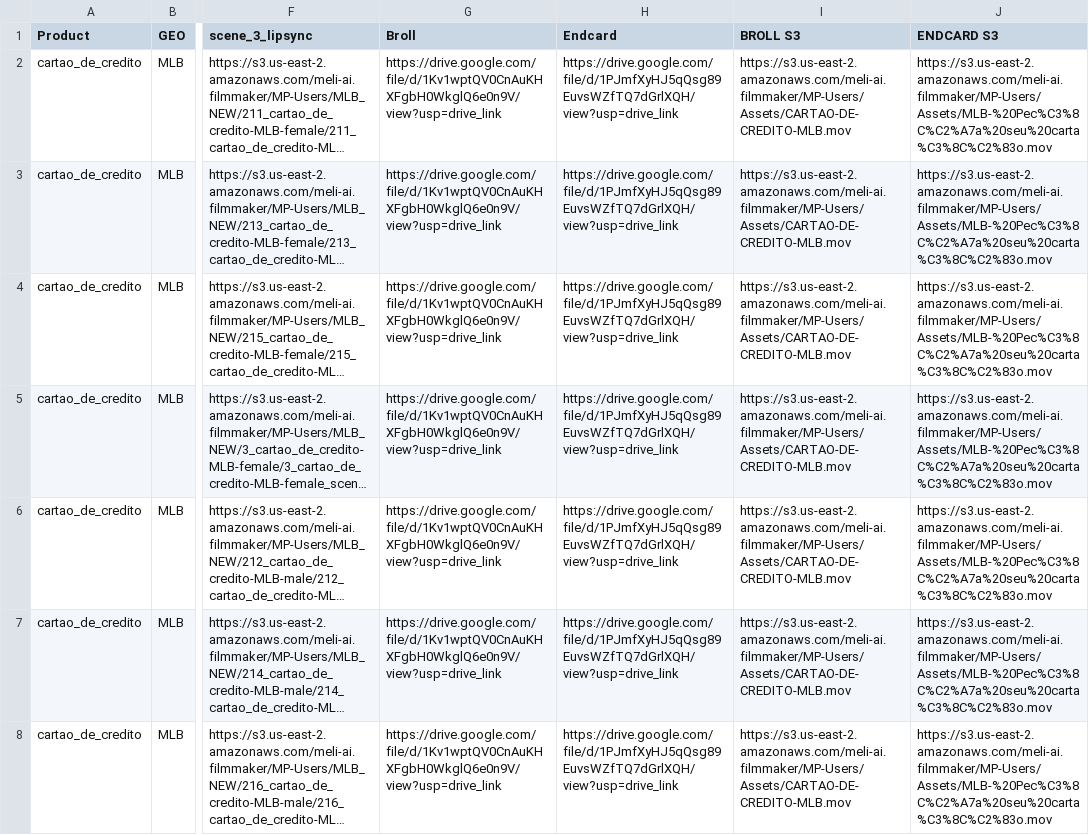
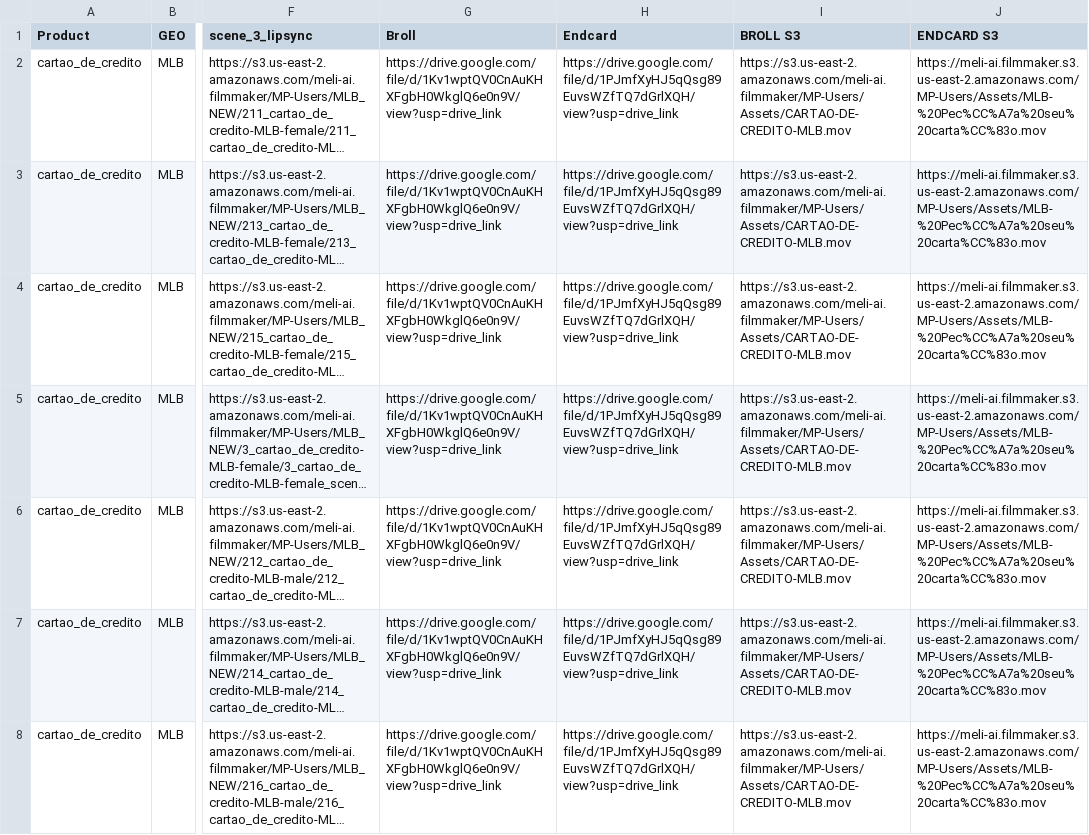
Before and after one commit to marianotintiwc/Edit-Pipeline, a CSV file: Files for Edit - MLB_Approved.s3.csv, drawn as a sheet; only a part is shown, gaps mark what is left out; long unchanged cells end in …; the diff covers the shown part only; the diff names each change by its address in the sheet, - before the commit and + after, or states it on an @@ line.

```diff
--- a/Files for Edit - MLB_Approved.s3.csv
+++ b/Files for Edit - MLB_Approved.s3.csv
-J2:J8 (ENDCARD S3): https://s3.us-east-2.amazonaws.com/meli-ai.filmmaker/MP-Users/Assets/MLB-%20Pec%C3%8C%C2%A7a%20seu%20carta%C3%8C%C2%83o.mov
+J2:J8 (ENDCARD S3): https://meli-ai.filmmaker.s3.us-east-2.amazonaws.com/MP-Users/Assets/MLB-%20Pec%CC%A7a%20seu%20carta%CC%83o.mov
```
Also changed, not shown: 60 edited cells elsewhere in this file, 10 other files.
